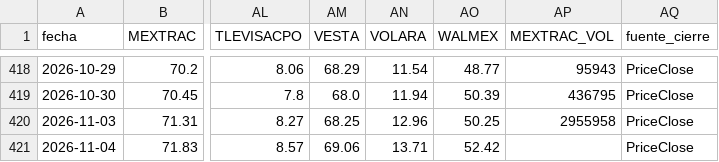
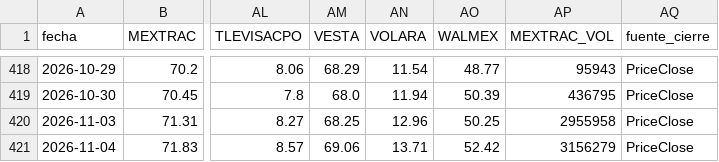
Before and after one commit to northstar-strategies/bbva-clinicas, a CSV file: precios_tracker.csv, drawn as a sheet; only a part is shown, gaps mark what is left out; the diff names each change by its address in the sheet, - before the commit and + after, or states it on an @@ line.

```diff
--- a/precios_tracker.csv
+++ b/precios_tracker.csv
-AP421 (MEXTRAC_VOL): (empty)
+AP421 (MEXTRAC_VOL): 3156279
```
Also changed, not shown: macro.csv, ohlc.csv.
